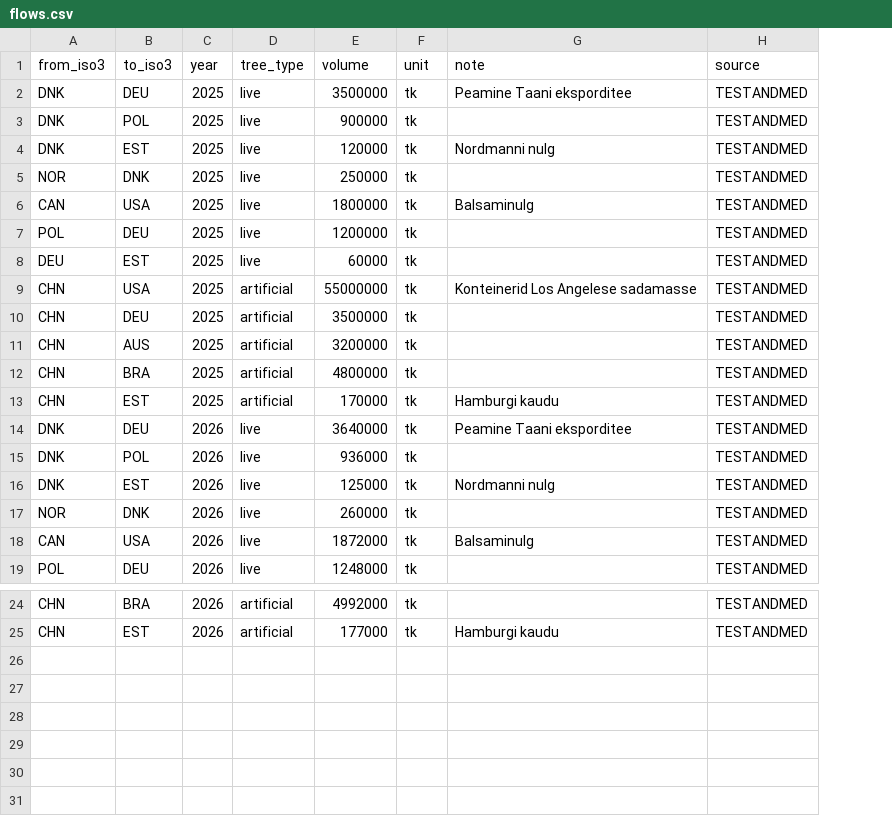
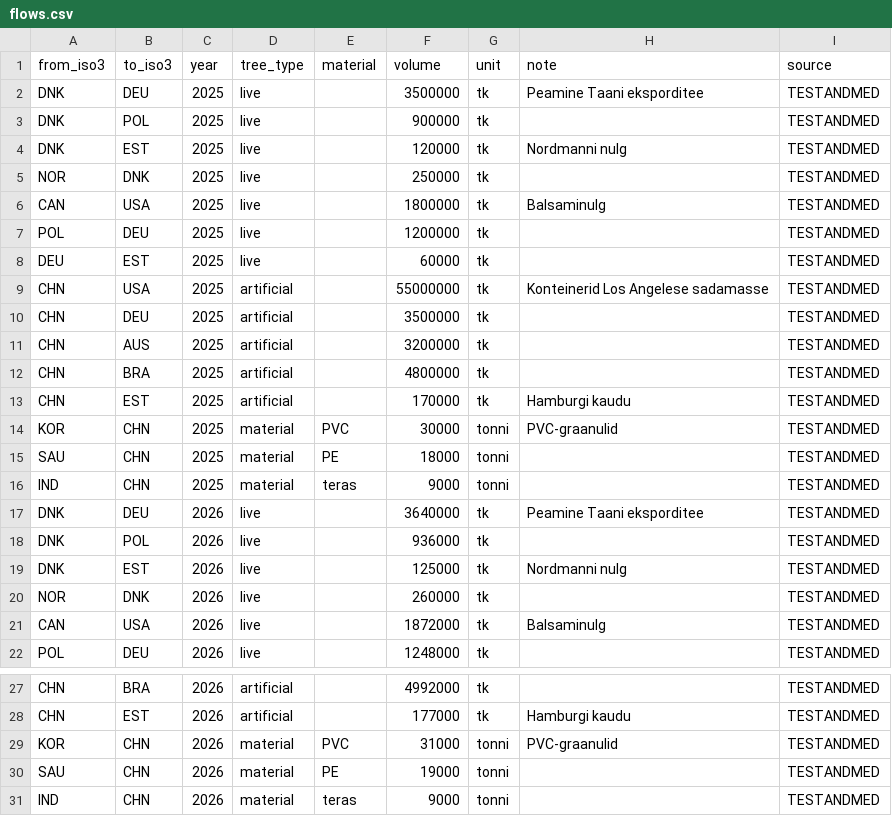
Before and after one commit to andreasmaas123/joulupuu, a CSV file: data/flows.csv, drawn as a sheet; only a part is shown, gaps mark what is left out; the diff names each change by its address in the sheet, - before the commit and + after, or states it on an @@ line.

```diff
--- a/data/flows.csv
+++ b/data/flows.csv
+column E (material), empty
+row 14: KOR | CHN | 2025 | material | PVC | 30000 | tonni | PVC-graanulid | TESTANDMED
+row 15: SAU | CHN | 2025 | material | PE | 18000 | tonni |  | TESTANDMED
+row 16: IND | CHN | 2025 | material | teras | 9000 | tonni |  | TESTANDMED
+row 29: KOR | CHN | 2026 | material | PVC | 31000 | tonni | PVC-graanulid | TESTANDMED
+row 30: SAU | CHN | 2026 | material | PE | 19000 | tonni |  | TESTANDMED
+row 31: IND | CHN | 2026 | material | teras | 9000 | tonni |  | TESTANDMED
```
Also changed, not shown: data/countries.csv, 5 other files.
